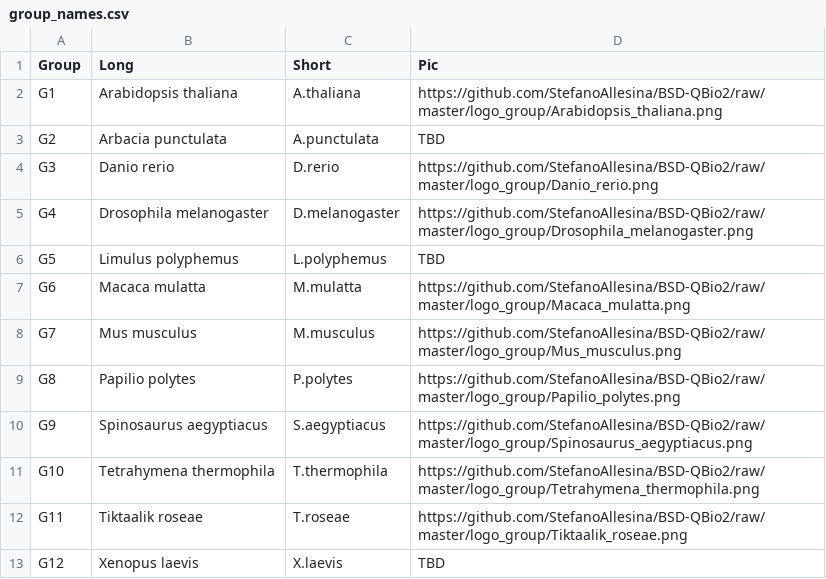
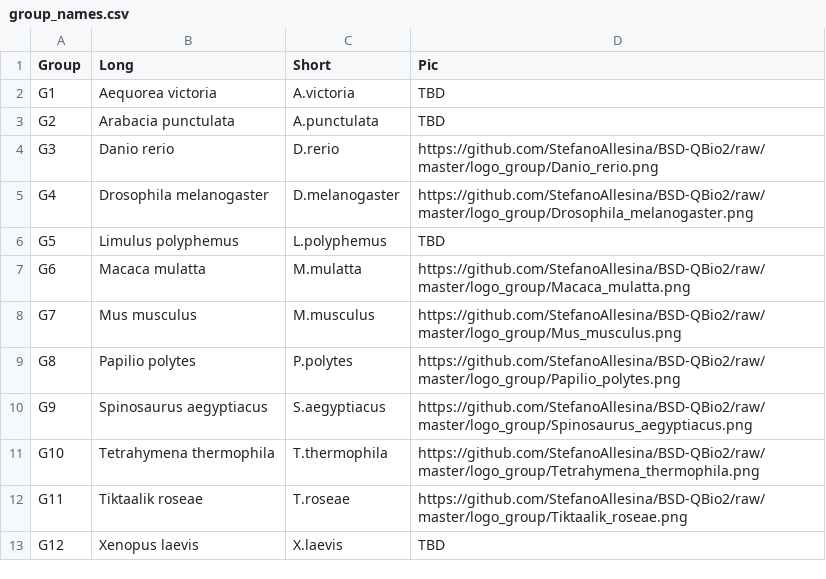
Before and after one commit to StefanoAllesina/BSD-QBio2, a CSV file: schedule/code_generate_schedule/tables/group_names.csv, drawn as a sheet.

Commit message:
Updated group names; talks

```diff
--- a/schedule/code_generate_schedule/tables/group_names.csv
+++ b/schedule/code_generate_schedule/tables/group_names.csv
@@ -1,4 +1,4 @@
 Group,Long,Short,Pic
-G1,Arabidopsis thaliana,A.thaliana,https://github.com/StefanoAllesina/BSD-QBio2/raw/master/logo_group/Arabidopsis_thaliana.png
-G2,Arbacia punctulata,A.punctulata,TBD
+G1,Aequorea victoria,A.victoria,TBD
+G2,Arabacia punctulata,A.punctulata,TBD
 G3,Danio rerio,D.rerio,https://github.com/StefanoAllesina/BSD-QBio2/raw/master/logo_group/Danio_rerio.png
```
Also changed, not shown: schedule/code_generate_schedule/tables/activities_name_room.csv, 32 other files.
